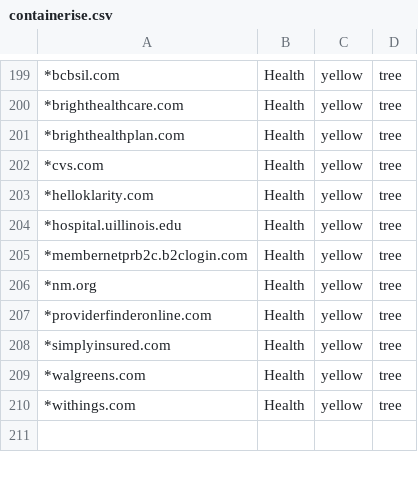
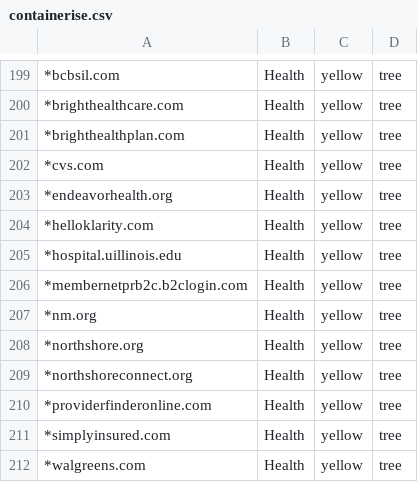
Before and after one commit to ELLIOTTCABLE/System, a CSV file: Extras/FireFox Extension Configs/containerise.csv, drawn as a sheet; only a part is shown, gaps mark what is left out; the shorter side is filled out with more unchanged rows; the diff names each change by its address in the sheet, - before the commit and + after, or states it on an @@ line.

Commit message:
(- new FF ext) Add a few health-related domains

```diff
--- a/Extras/FireFox Extension Configs/containerise.csv
+++ b/Extras/FireFox Extension Configs/containerise.csv
+row 203: *endeavorhealth.org | Health | yellow | tree
+row 208: *northshore.org | Health | yellow | tree
+row 209: *northshoreconnect.org | Health | yellow | tree
```
